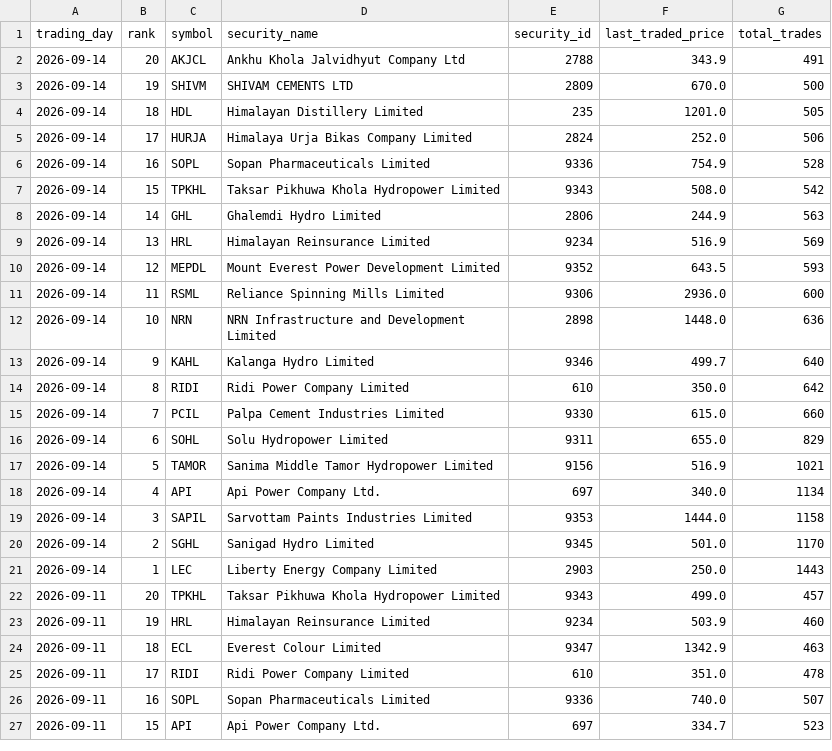
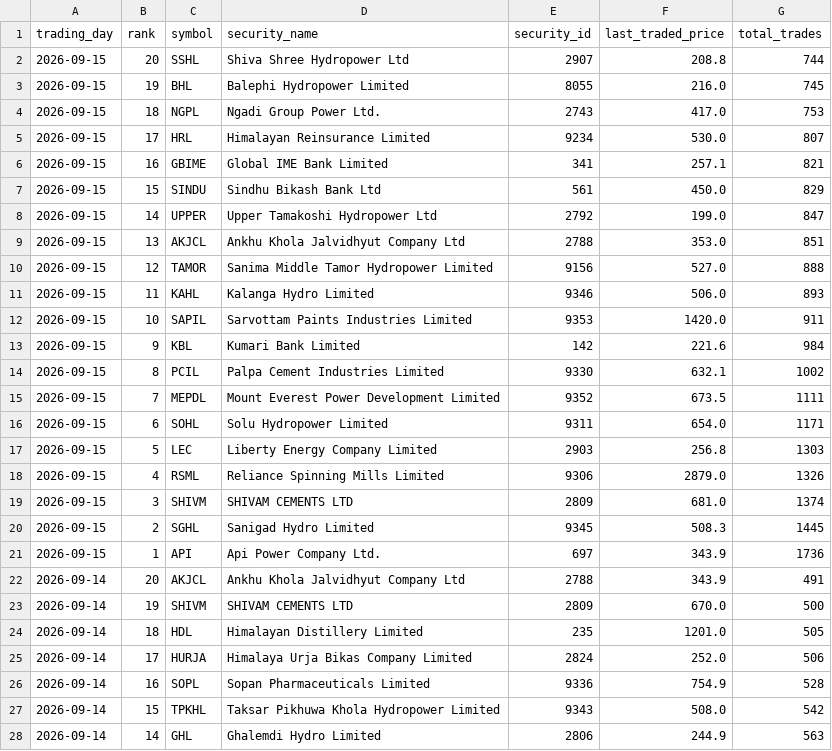
Before and after one commit to h0miez4evr/Nepse_automation, a CSV file: nepse_data/nepse_top20_transactions.csv, drawn as a sheet; only a part is shown; the shorter side is filled out with more unchanged rows; the diff names each change by its address in the sheet, - before the commit and + after, or states it on an @@ line.

```diff
--- a/nepse_data/nepse_top20_transactions.csv
+++ b/nepse_data/nepse_top20_transactions.csv
+row 2: 2026-09-15 | 20 | SSHL | Shiva Shree Hydropower Ltd | 2907 | 208.8 | 744
+row 3: 2026-09-15 | 19 | BHL | Balephi Hydropower Limited | 8055 | 216.0 | 745
+row 4: 2026-09-15 | 18 | NGPL | Ngadi Group Power Ltd. | 2743 | 417.0 | 753
+row 5: 2026-09-15 | 17 | HRL | Himalayan Reinsurance Limited | 9234 | 530.0 | 807
+row 6: 2026-09-15 | 16 | GBIME | Global IME Bank Limited | 341 | 257.1 | 821
+row 7: 2026-09-15 | 15 | SINDU | Sindhu Bikash Bank Ltd | 561 | 450.0 | 829
+row 8: 2026-09-15 | 14 | UPPER | Upper Tamakoshi Hydropower Ltd | 2792 | 199.0 | 847
+row 9: 2026-09-15 | 13 | AKJCL | Ankhu Khola Jalvidhyut Company Ltd | 2788 | 353.0 | 851
+row 10: 2026-09-15 | 12 | TAMOR | Sanima Middle Tamor Hydropower Limited | 9156 | 527.0 | 888
+row 11: 2026-09-15 | 11 | KAHL | Kalanga Hydro Limited | 9346 | 506.0 | 893
+row 12: 2026-09-15 | 10 | SAPIL | Sarvottam Paints Industries Limited | 9353 | 1420.0 | 911
+row 13: 2026-09-15 | 9 | KBL | Kumari Bank Limited | 142 | 221.6 | 984
+row 14: 2026-09-15 | 8 | PCIL | Palpa Cement Industries Limited | 9330 | 632.1 | 1002
+row 15: 2026-09-15 | 7 | MEPDL | Mount Everest Power Development Limited | 9352 | 673.5 | 1111
+row 16: 2026-09-15 | 6 | SOHL | Solu Hydropower Limited | 9311 | 654.0 | 1171
+row 17: 2026-09-15 | 5 | LEC | Liberty Energy Company Limited | 2903 | 256.8 | 1303
+row 18: 2026-09-15 | 4 | RSML | Reliance Spinning Mills Limited | 9306 | 2879.0 | 1326
+row 19: 2026-09-15 | 3 | SHIVM | SHIVAM CEMENTS LTD | 2809 | 681.0 | 1374
+row 20: 2026-09-15 | 2 | SGHL | Sanigad Hydro Limited | 9345 | 508.3 | 1445
+row 21: 2026-09-15 | 1 | API | Api Power Company Ltd. | 697 | 343.9 | 1736
```
Also changed, not shown: nepse_data/nepse_top20_gainers.csv, nepse_data/nepse_top20_relative_strength.csv, 2 other files.
